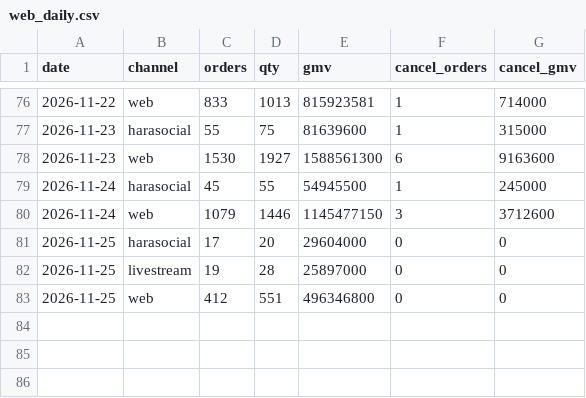
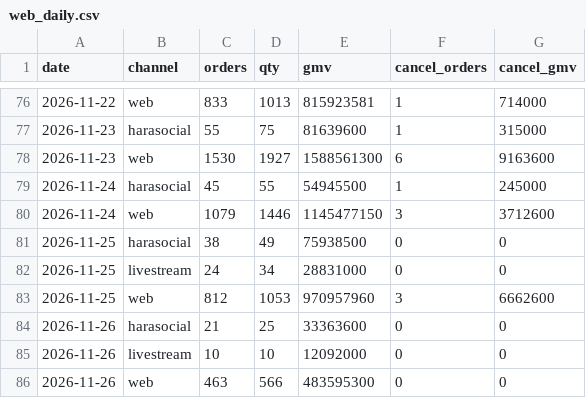
Before and after one commit to vynguyen-HO/ezs-dashboard, a CSV file: website/data/web_daily.csv, drawn as a sheet; only a part is shown, gaps mark what is left out.

```diff
--- a/website/data/web_daily.csv
+++ b/website/data/web_daily.csv
@@ -80,4 +80,7 @@ date,channel,orders,qty,gmv,cancel_orders,cancel_gmv
 2026-11-24,web,1079,1446,1145477150,3,3712600
-2026-11-25,harasocial,17,20,29604000,0,0
-2026-11-25,livestream,19,28,25897000,0,0
-2026-11-25,web,412,551,496346800,0,0
+2026-11-25,harasocial,38,49,75938500,0,0
+2026-11-25,livestream,24,34,28831000,0,0
+2026-11-25,web,812,1053,970957960,3,6662600
+2026-11-26,harasocial,21,25,33363600,0,0
+2026-11-26,livestream,10,10,12092000,0,0
+2026-11-26,web,463,566,483595300,0,0
```
Also changed, not shown: 2 other files.
